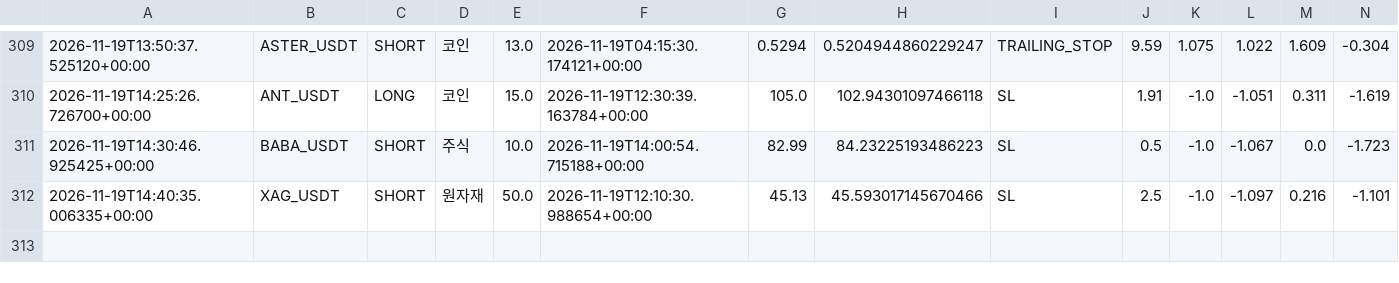
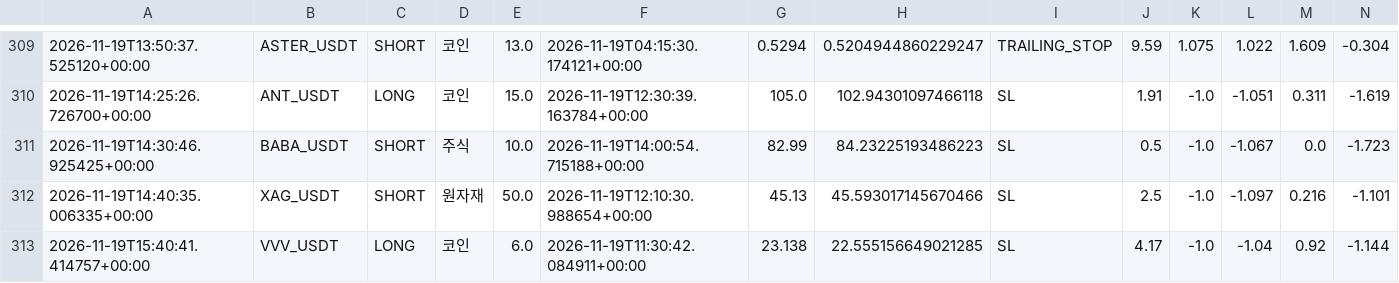
Before and after one commit to wjdtks255-lgtm/Gateio_signal, a CSV file: trades.csv, drawn as a sheet; only a part is shown, gaps mark what is left out; rows hold the shown columns only; the diff names each change by its address in the sheet, - before the commit and + after, or states it on an @@ line.

```diff
--- a/trades.csv
+++ b/trades.csv
+row 313: 2026-11-19T15:40:41.414757+00:00 | VVV_USDT | LONG | 코인 | 6.0 | 2026-11-19T11:30:42.084911+00:00 | 23.138 | 22.555156649021285 | SL | 4.17 | -1.0 | -1.04 | 0.92 | -1.144
```
Also changed, not shown: ai_trades.csv, trades_audit.csv, 1 other file.
